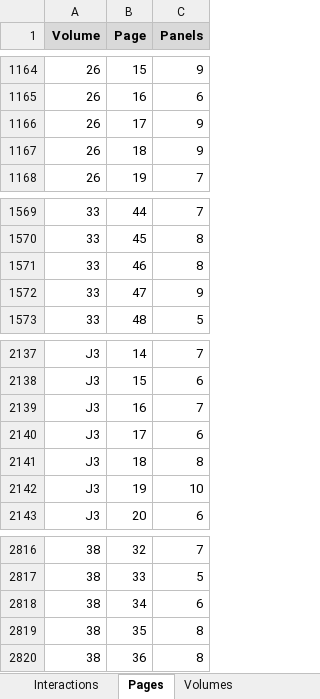
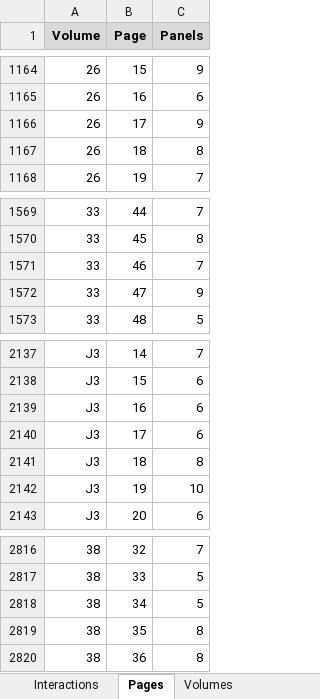
Before and after one commit to CompNet/NaNet, an Excel workbook: data/Thorgal/_all.xlsx, sheet Pages, drawn as a sheet; only a part is shown, gaps mark what is left out; values as stored, in another font and other column widths than the file's, no borders; the diff names each change by its address in the sheet, - before the commit and + after, or states it on an @@ line.

```diff
--- a/data/Thorgal/_all.xlsx (sheet Pages)
+++ b/data/Thorgal/_all.xlsx (sheet Pages)
-C1167 (Panels): 9
+C1167 (Panels): 8
-C1571 (Panels): 8
+C1571 (Panels): 7
-C2139 (Panels): 7
+C2139 (Panels): 6
-C2818 (Panels): 6
+C2818 (Panels): 5
```
Also changed, not shown: sheet Interactions, sheet Characters, 3 other files.
